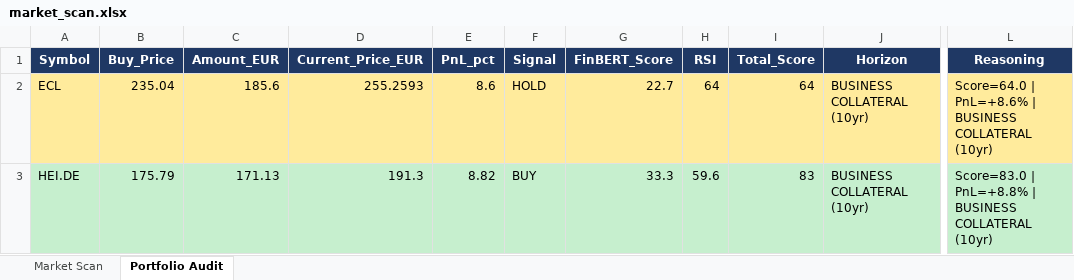
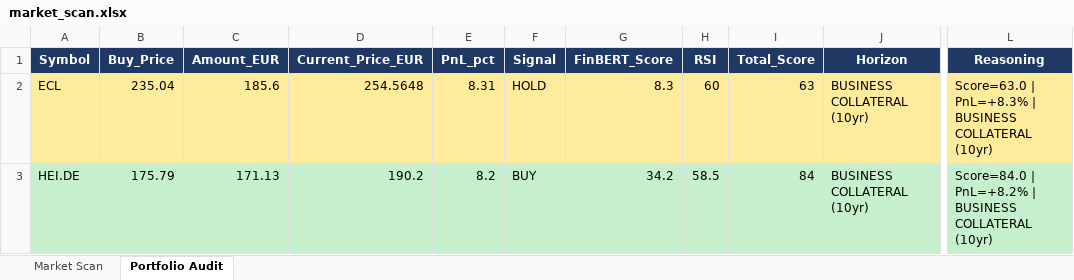
Before and after one commit to akmal523/quant, an Excel workbook: outputs/market_scan.xlsx, sheet Portfolio Audit, drawn as a sheet; only a part is shown, gaps mark what is left out; values as stored, in another font and other column widths than the file's, no borders; the diff names each change by its address in the sheet, - before the commit and + after, or states it on an @@ line.

```diff
--- a/outputs/market_scan.xlsx (sheet Portfolio Audit)
+++ b/outputs/market_scan.xlsx (sheet Portfolio Audit)
-D2 (Current_Price_EUR): 255.2593
+D2 (Current_Price_EUR): 254.5648
-E2 (PnL_pct): 8.6
+E2 (PnL_pct): 8.31
-G2 (FinBERT_Score): 22.7
+G2 (FinBERT_Score): 8.3
-H2 (RSI): 64
+H2 (RSI): 60
-I2 (Total_Score): 64
+I2 (Total_Score): 63
-L2 (Reasoning): Score=64.0 | PnL=+8.6% | BUSINESS…
+L2 (Reasoning): Score=63.0 | PnL=+8.3% | BUSINESS…
-D3 (Current_Price_EUR): 191.3
+D3 (Current_Price_EUR): 190.2
-E3 (PnL_pct): 8.82
+E3 (PnL_pct): 8.2
-G3 (FinBERT_Score): 33.3
+G3 (FinBERT_Score): 34.2
-H3 (RSI): 59.6
+H3 (RSI): 58.5
-I3 (Total_Score): 83
+I3 (Total_Score): 84
-L3 (Reasoning): Score=83.0 | PnL=+8.8% | BUSINESS…
+L3 (Reasoning): Score=84.0 | PnL=+8.2% | BUSINESS…
```
Also changed, not shown: sheet Market Scan, 8 other files.
